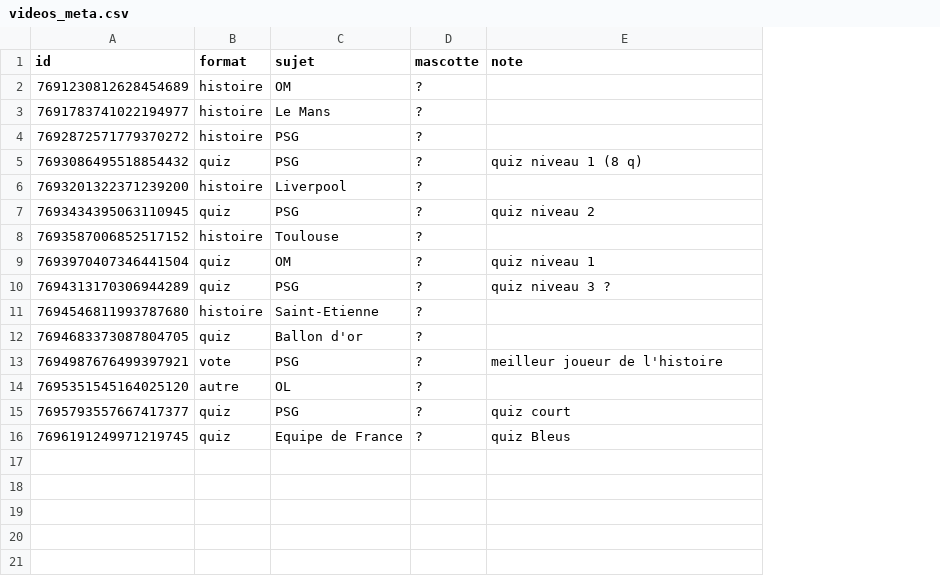
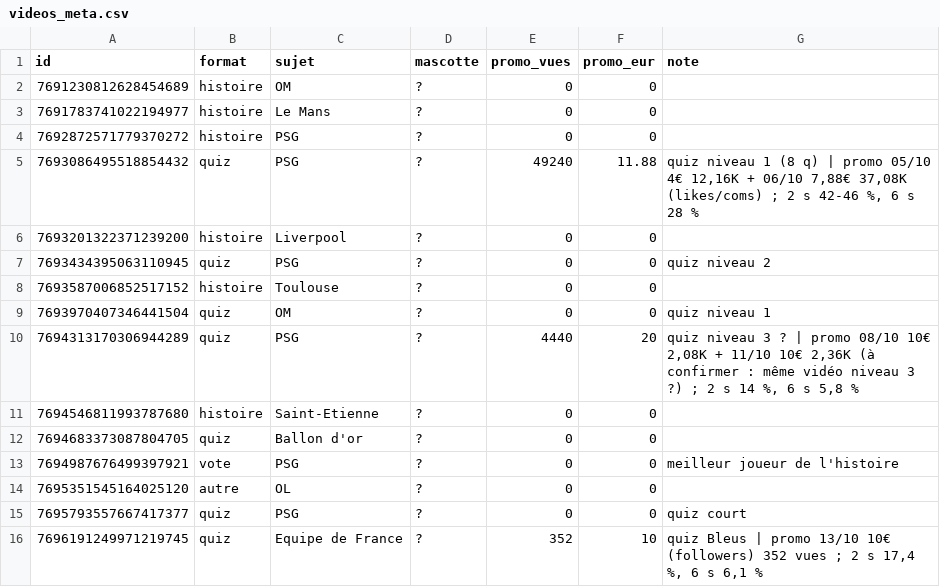
Before and after one commit to Torkor29/TikTok, a CSV file: data/videos_meta.csv, drawn as a sheet; addresses are those after the commit; the diff names each change by its address in the sheet, - before the commit and + after, or states it on an @@ line.

```diff
--- a/data/videos_meta.csv
+++ b/data/videos_meta.csv
+column E (promo_vues), rows 2-16: 0 | 0 | 0 | 49240 | 0 | 0 | 0 | 0 | 4440 | 0 | 0 | 0 | 0 | 0 | 352
+column F (promo_eur), rows 2-16: 0 | 0 | 0 | 11.88 | 0 | 0 | 0 | 0 | 20 | 0 | 0 | 0 | 0 | 0 | 10
-G5 (note): …(8 q)
+G5 (note): …(8 q) | promo 05/10 4€ 12,16K + 06/10 7,88€ 37,08K (likes/coms) ; 2 s 42-46 %, 6 s 28 %
-G10 (note): …3 ?
+G10 (note): …3 ? | promo 08/10 10€ 2,08K + 11/10 10€ 2,36K (à confirmer : même vidéo niveau 3 ?) ; 2 s 14 %, 6 s 5,8 %
-G16 (note): quiz Bleus
+G16 (note): quiz Bleus | promo 13/10 10€ (followers) 352 vues ; 2 s 17,4 %, 6 s 6,1 %
```
Also changed, not shown: 3 other files.
